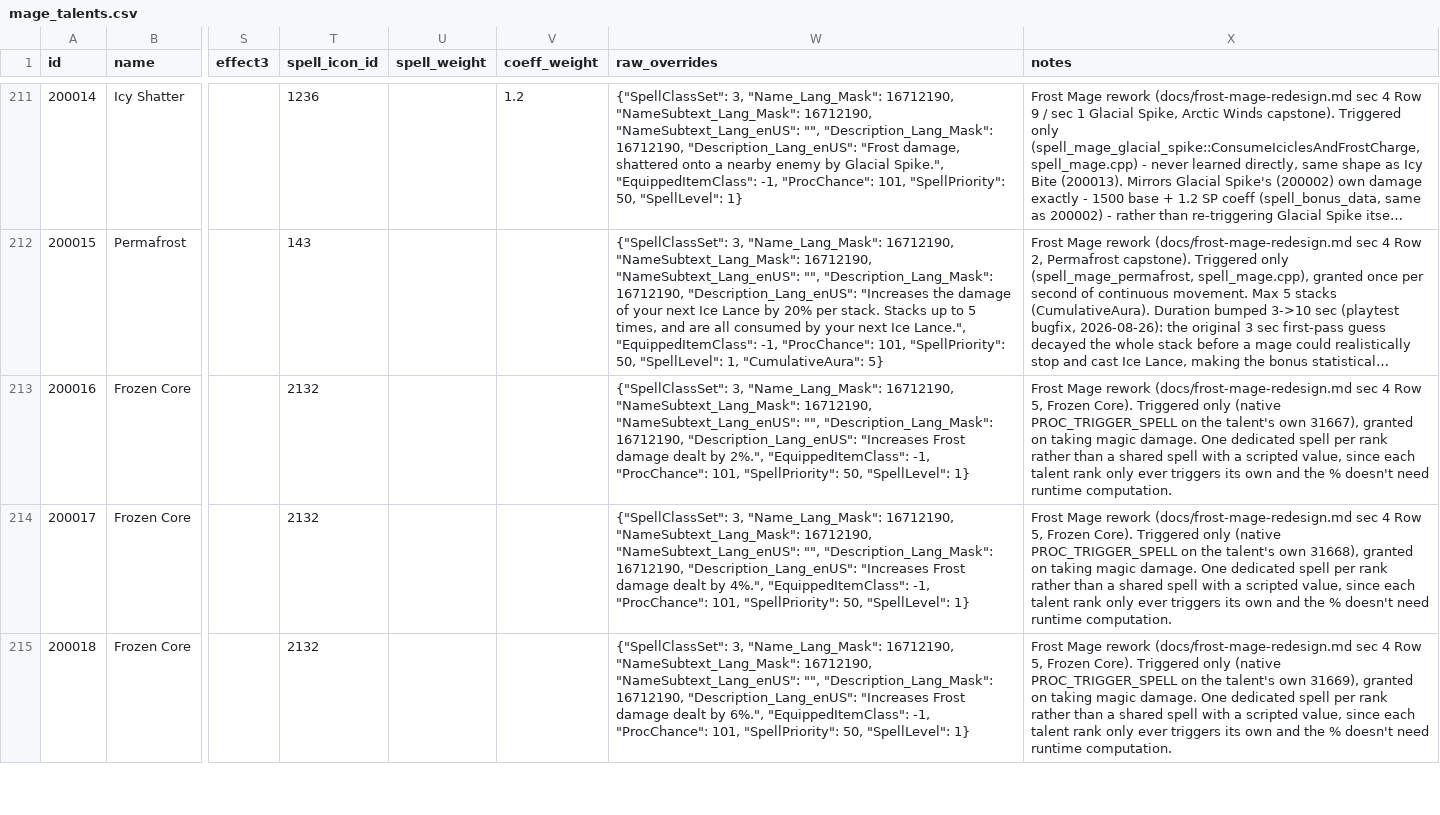
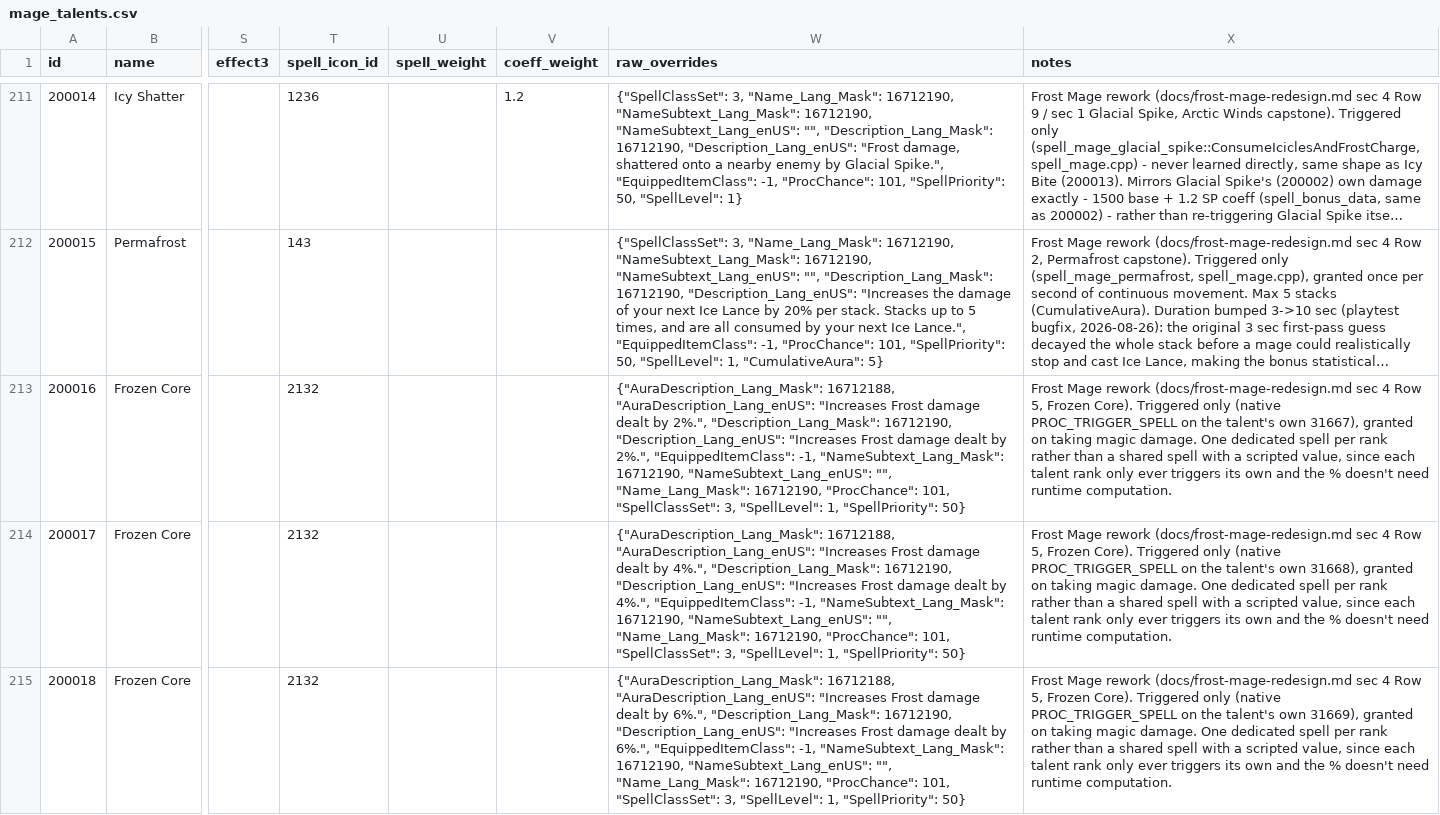
Before and after one commit to hiafi/azerothcore-wotlk, a CSV file: apps/dbc-tools/source/spells/mage_talents.csv, drawn as a sheet; only a part is shown, gaps mark what is left out; long unchanged cells end in …; the diff covers the shown part only; the diff names each change by its address in the sheet, - before the commit and + after, or states it on an @@ line.

```diff
--- a/apps/dbc-tools/source/spells/mage_talents.csv
+++ b/apps/dbc-tools/source/spells/mage_talents.csv
-W213 (raw_overrides): {"SpellClassSet": 3, "Name_Lang_Mask": 16712190, "NameSubtext_Lang_Mask": 16712190, "NameSubtext_Lang_enUS": "", "Description_Lang_Mask": 16712190, "Description_Lang_enUS": "Increases Frost damage dealt by 2%.", "EquippedItemClass": -1, "ProcChance": 101, "SpellPriority": 50, "SpellLevel": 1}
+W213 (raw_overrides): {"AuraDescription_Lang_Mask": 16712188, "AuraDescription_Lang_enUS": "Increases Frost damage dealt by 2%.", "Description_Lang_Mask": 16712190, "Description_Lang_enUS": "Increases Frost damage dealt by 2%.", "EquippedItemClass": -1, "NameSubtext_Lang_Mask": 16712190, "NameSubtext_Lang_enUS": "", "Name_Lang_Mask": 16712190, "ProcChance": 101, "SpellClassSet": 3, "SpellLevel": 1, "SpellPriority": 50}
-W214 (raw_overrides): {"SpellClassSet": 3, "Name_Lang_Mask": 16712190, "NameSubtext_Lang_Mask": 16712190, "NameSubtext_Lang_enUS": "", "Description_Lang_Mask": 16712190, "Description_Lang_enUS": "Increases Frost damage dealt by 4%.", "EquippedItemClass": -1, "ProcChance": 101, "SpellPriority": 50, "SpellLevel": 1}
+W214 (raw_overrides): {"AuraDescription_Lang_Mask": 16712188, "AuraDescription_Lang_enUS": "Increases Frost damage dealt by 4%.", "Description_Lang_Mask": 16712190, "Description_Lang_enUS": "Increases Frost damage dealt by 4%.", "EquippedItemClass": -1, "NameSubtext_Lang_Mask": 16712190, "NameSubtext_Lang_enUS": "", "Name_Lang_Mask": 16712190, "ProcChance": 101, "SpellClassSet": 3, "SpellLevel": 1, "SpellPriority": 50}
-W215 (raw_overrides): {"SpellClassSet": 3, "Name_Lang_Mask": 16712190, "NameSubtext_Lang_Mask": 16712190, "NameSubtext_Lang_enUS": "", "Description_Lang_Mask": 16712190, "Description_Lang_enUS": "Increases Frost damage dealt by 6%.", "EquippedItemClass": -1, "ProcChance": 101, "SpellPriority": 50, "SpellLevel": 1}
+W215 (raw_overrides): {"AuraDescription_Lang_Mask": 16712188, "AuraDescription_Lang_enUS": "Increases Frost damage dealt by 6%.", "Description_Lang_Mask": 16712190, "Description_Lang_enUS": "Increases Frost damage dealt by 6%.", "EquippedItemClass": -1, "NameSubtext_Lang_Mask": 16712190, "NameSubtext_Lang_enUS": "", "Name_Lang_Mask": 16712190, "ProcChance": 101, "SpellClassSet": 3, "SpellLevel": 1, "SpellPriority": 50}
```
Also changed, not shown: 3 edited cells elsewhere in this file, apps/dbc-tools/source/spells/mage.csv, 26 other files.
